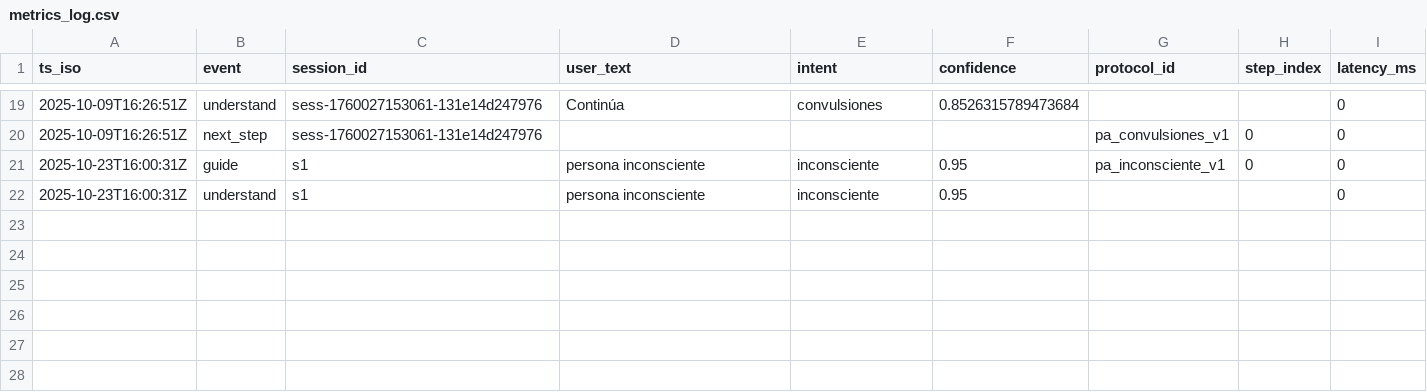
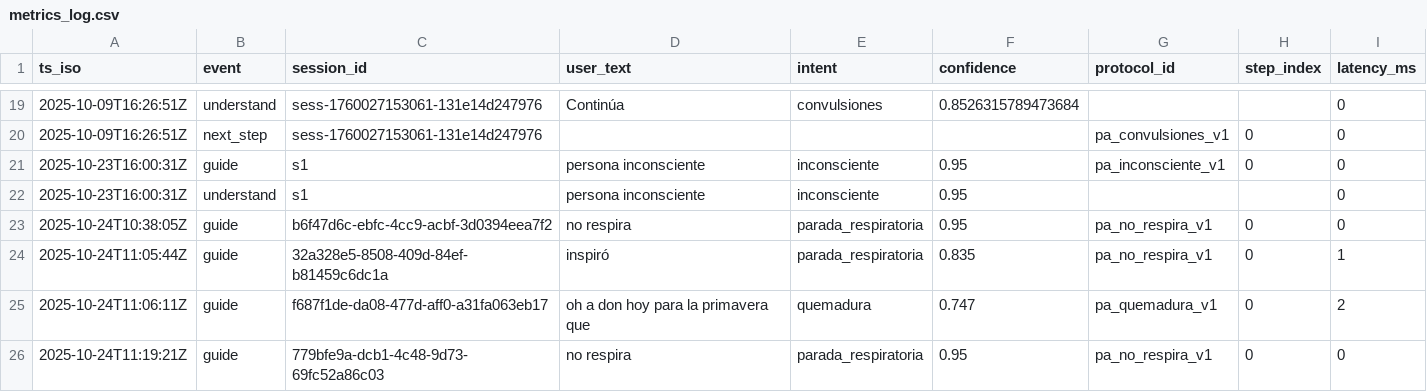
Before and after one commit to valentinabailoncano-code/ConRumbo, a CSV file: backend/metrics_log.csv, drawn as a sheet; only a part is shown, gaps mark what is left out; the diff names each change by its address in the sheet, - before the commit and + after, or states it on an @@ line.

```diff
--- a/backend/metrics_log.csv
+++ b/backend/metrics_log.csv
+row 23: 2025-10-24T10:38:05Z | guide | b6f47d6c-ebfc-4cc9-acbf-3d0394eea7f2 | no respira | parada_respiratoria | 0.95 | pa_no_respira_v1 | 0 | 0
+row 24: 2025-10-24T11:05:44Z | guide | 32a328e5-8508-409d-84ef-b81459c6dc1a | inspiró | parada_respiratoria | 0.835 | pa_no_respira_v1 | 0 | 1
+row 25: 2025-10-24T11:06:11Z | guide | f687f1de-da08-477d-aff0-a31fa063eb17 | oh a don hoy para la primavera que | quemadura | 0.747 | pa_quemadura_v1 | 0 | 2
+row 26: 2025-10-24T11:19:21Z | guide | 779bfe9a-dcb1-4c48-9d73-69fc52a86c03 | no respira | parada_respiratoria | 0.95 | pa_no_respira_v1 | 0 | 0
```
Also changed, not shown: 1 other file.
